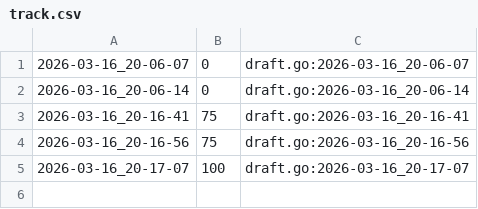
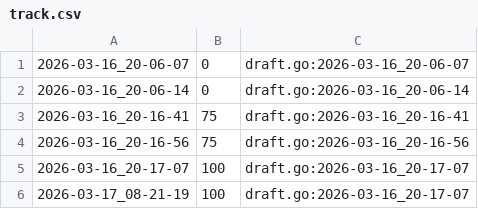
Before and after one commit to qxcode-course/ed-ter-bloco-a-marianoialy, a CSV file: .tko/track/ed@pedra/track.csv, drawn as a sheet.

```diff
--- a/.tko/track/ed@pedra/track.csv
+++ b/.tko/track/ed@pedra/track.csv
@@ -5 +5,2 @@
 2026-03-16_20-17-07,100,draft.go:2026-03-16_20-17-07
+2026-03-17_08-21-19,100,draft.go:2026-03-16_20-17-07
```
Also changed, not shown: .tko/track/ed@fuga/track.csv, .tko/track/ed@pintando/track.csv, 12 other files.
